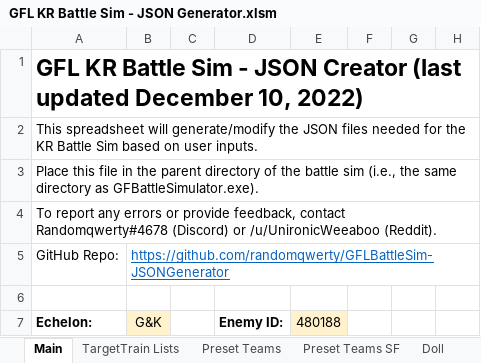
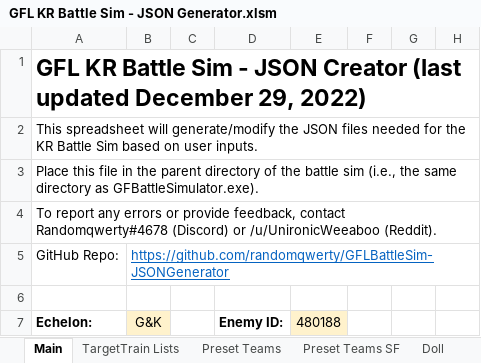
Before and after one commit to randomqwerty/GFLBattleSim-JSONGenerator, an Excel workbook: GFL KR Battle Sim - JSON Generator.xlsm, sheet Main, drawn as a sheet; only a part is shown; values as stored, in another font and other column widths than the file's, no borders; charts and pictures and conditional formats not drawn; the diff names each change by its address in the sheet, - before the commit and + after, or states it on an @@ line.

```diff
--- a/GFL KR Battle Sim - JSON Generator.xlsm (sheet Main)
+++ b/GFL KR Battle Sim - JSON Generator.xlsm (sheet Main)
-A1: …updated December 10, 2022)
+A1: …updated December 29, 2022)
```
Also changed, not shown: 1 other file.
